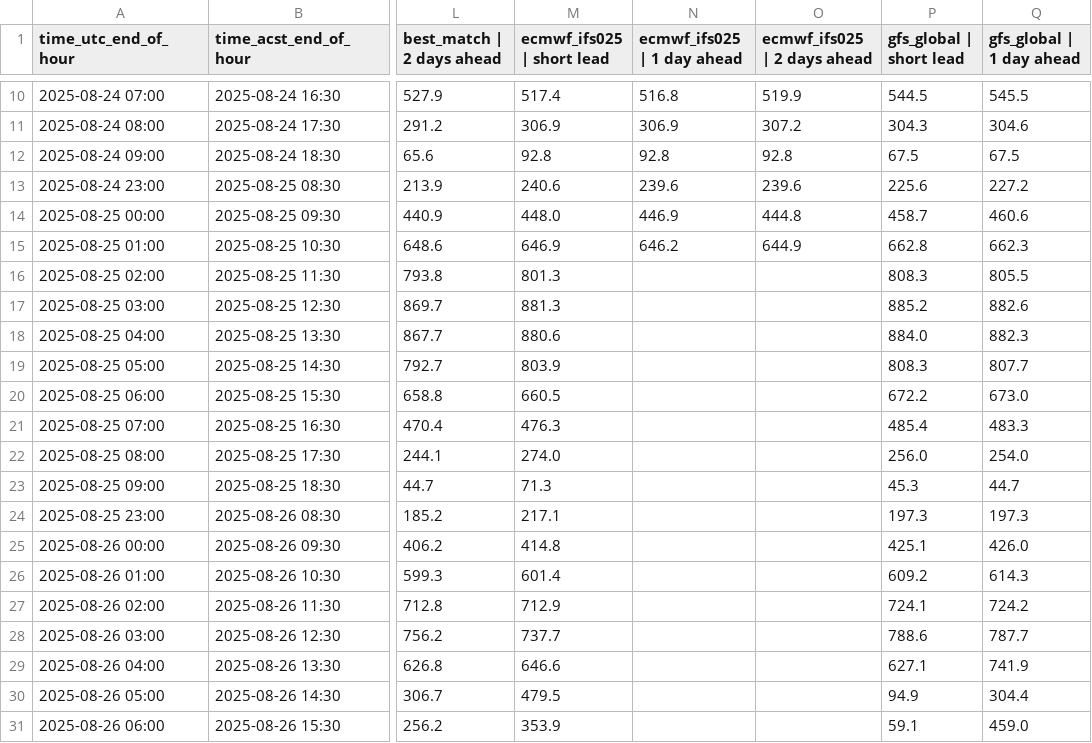
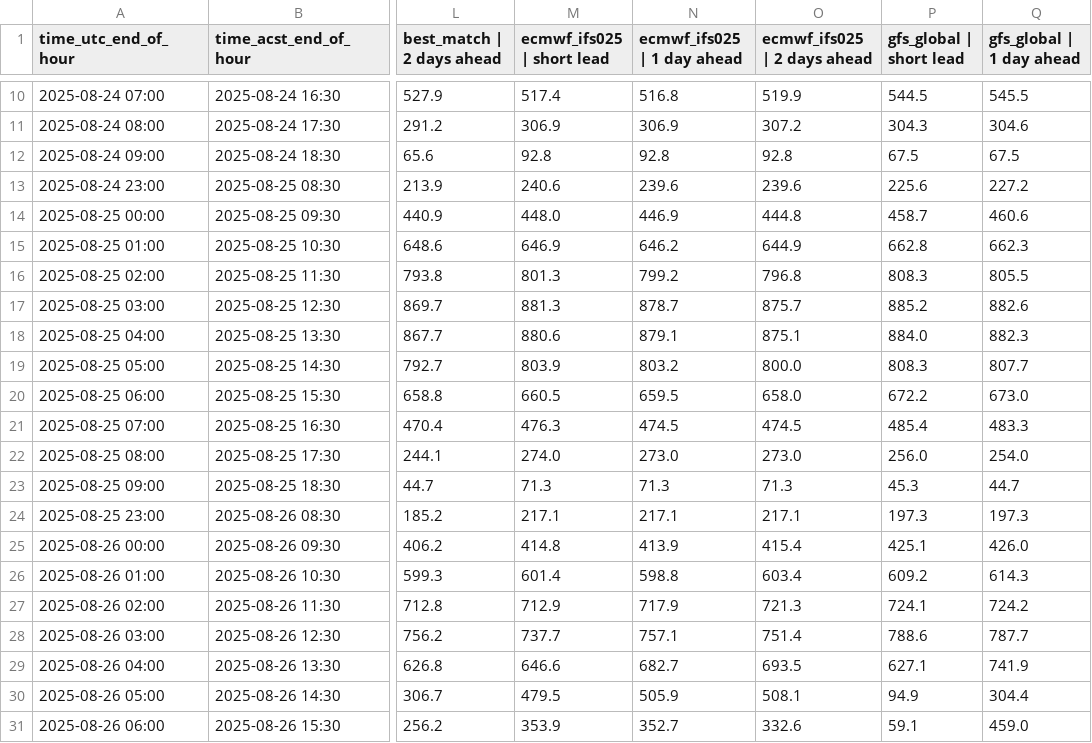
Before and after one commit to Kuzey-Erkoc/Himawari, a CSV file: himawari/validation_car/hourly.csv, drawn as a sheet; only a part is shown, gaps mark what is left out; the diff covers the shown part only; the diff names each change by its address in the sheet, - before the commit and + after, or states it on an @@ line.

```diff
--- a/himawari/validation_car/hourly.csv
+++ b/himawari/validation_car/hourly.csv
-N16 (ecmwf_ifs025 | 1 day ahead): (empty)
+N16 (ecmwf_ifs025 | 1 day ahead): 799.2
-O16 (ecmwf_ifs025 | 2 days ahead): (empty)
+O16 (ecmwf_ifs025 | 2 days ahead): 796.8
-N17 (ecmwf_ifs025 | 1 day ahead): (empty)
+N17 (ecmwf_ifs025 | 1 day ahead): 878.7
-O17 (ecmwf_ifs025 | 2 days ahead): (empty)
+O17 (ecmwf_ifs025 | 2 days ahead): 875.7
-N18 (ecmwf_ifs025 | 1 day ahead): (empty)
+N18 (ecmwf_ifs025 | 1 day ahead): 879.1
-O18 (ecmwf_ifs025 | 2 days ahead): (empty)
+O18 (ecmwf_ifs025 | 2 days ahead): 875.1
-N19 (ecmwf_ifs025 | 1 day ahead): (empty)
+N19 (ecmwf_ifs025 | 1 day ahead): 803.2
-O19 (ecmwf_ifs025 | 2 days ahead): (empty)
+O19 (ecmwf_ifs025 | 2 days ahead): 800.0
-N20 (ecmwf_ifs025 | 1 day ahead): (empty)
+N20 (ecmwf_ifs025 | 1 day ahead): 659.5
-O20 (ecmwf_ifs025 | 2 days ahead): (empty)
+O20 (ecmwf_ifs025 | 2 days ahead): 658.0
-N21 (ecmwf_ifs025 | 1 day ahead): (empty)
+N21 (ecmwf_ifs025 | 1 day ahead): 474.5
-O21 (ecmwf_ifs025 | 2 days ahead): (empty)
+O21 (ecmwf_ifs025 | 2 days ahead): 474.5
-N22 (ecmwf_ifs025 | 1 day ahead): (empty)
+N22 (ecmwf_ifs025 | 1 day ahead): 273.0
-O22 (ecmwf_ifs025 | 2 days ahead): (empty)
+O22 (ecmwf_ifs025 | 2 days ahead): 273.0
-N23 (ecmwf_ifs025 | 1 day ahead): (empty)
+N23 (ecmwf_ifs025 | 1 day ahead): 71.3
-O23 (ecmwf_ifs025 | 2 days ahead): (empty)
+O23 (ecmwf_ifs025 | 2 days ahead): 71.3
-N24 (ecmwf_ifs025 | 1 day ahead): (empty)
+N24 (ecmwf_ifs025 | 1 day ahead): 217.1
-O24 (ecmwf_ifs025 | 2 days ahead): (empty)
+O24 (ecmwf_ifs025 | 2 days ahead): 217.1
-N25 (ecmwf_ifs025 | 1 day ahead): (empty)
+N25 (ecmwf_ifs025 | 1 day ahead): 413.9
-O25 (ecmwf_ifs025 | 2 days ahead): (empty)
+O25 (ecmwf_ifs025 | 2 days ahead): 415.4
-N26 (ecmwf_ifs025 | 1 day ahead): (empty)
+N26 (ecmwf_ifs025 | 1 day ahead): 598.8
-O26 (ecmwf_ifs025 | 2 days ahead): (empty)
+O26 (ecmwf_ifs025 | 2 days ahead): 603.4
-N27 (ecmwf_ifs025 | 1 day ahead): (empty)
+N27 (ecmwf_ifs025 | 1 day ahead): 717.9
-O27 (ecmwf_ifs025 | 2 days ahead): (empty)
+O27 (ecmwf_ifs025 | 2 days ahead): 721.3
-N28 (ecmwf_ifs025 | 1 day ahead): (empty)
+N28 (ecmwf_ifs025 | 1 day ahead): 757.1
-O28 (ecmwf_ifs025 | 2 days ahead): (empty)
+O28 (ecmwf_ifs025 | 2 days ahead): 751.4
-N29 (ecmwf_ifs025 | 1 day ahead): (empty)
+N29 (ecmwf_ifs025 | 1 day ahead): 682.7
-O29 (ecmwf_ifs025 | 2 days ahead): (empty)
+O29 (ecmwf_ifs025 | 2 days ahead): 693.5
-N30 (ecmwf_ifs025 | 1 day ahead): (empty)
+N30 (ecmwf_ifs025 | 1 day ahead): 505.9
-O30 (ecmwf_ifs025 | 2 days ahead): (empty)
+O30 (ecmwf_ifs025 | 2 days ahead): 508.1
-N31 (ecmwf_ifs025 | 1 day ahead): (empty)
+N31 (ecmwf_ifs025 | 1 day ahead): 352.7
-O31 (ecmwf_ifs025 | 2 days ahead): (empty)
+O31 (ecmwf_ifs025 | 2 days ahead): 332.6
```
Also changed, not shown: 122 edited cells elsewhere in this file, himawari/validation_car/daily_energy.csv, himawari/validation_car/metrics.csv, 6 other files.
